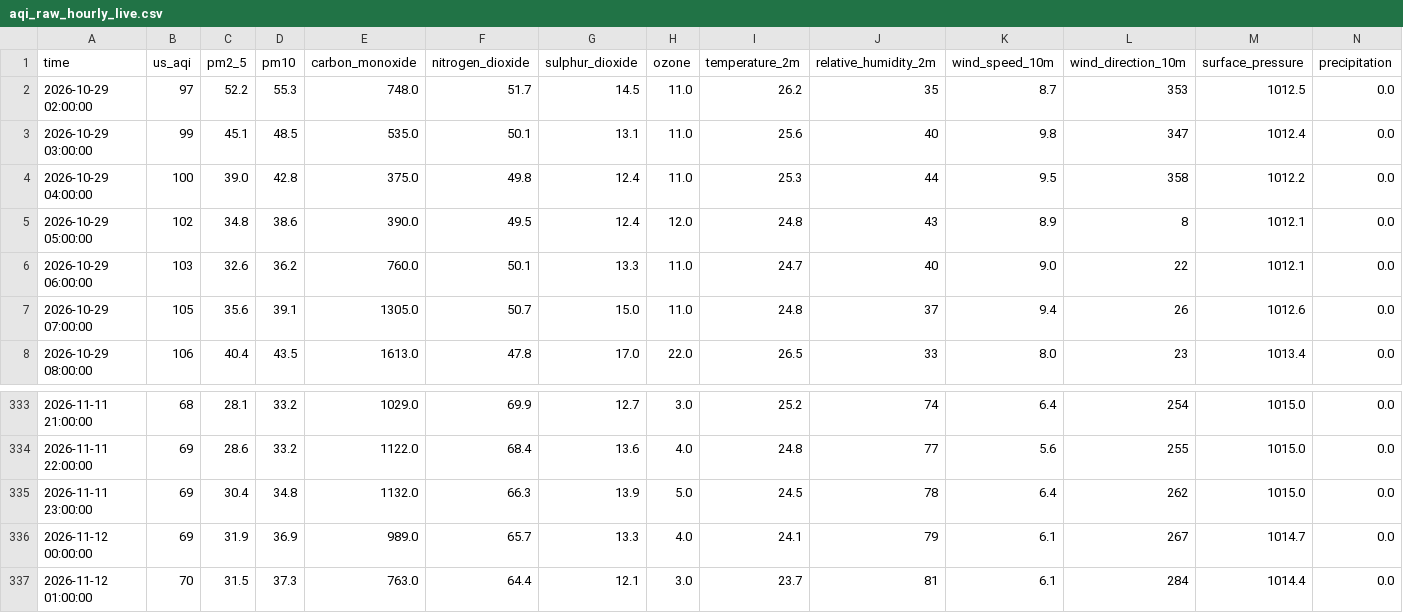
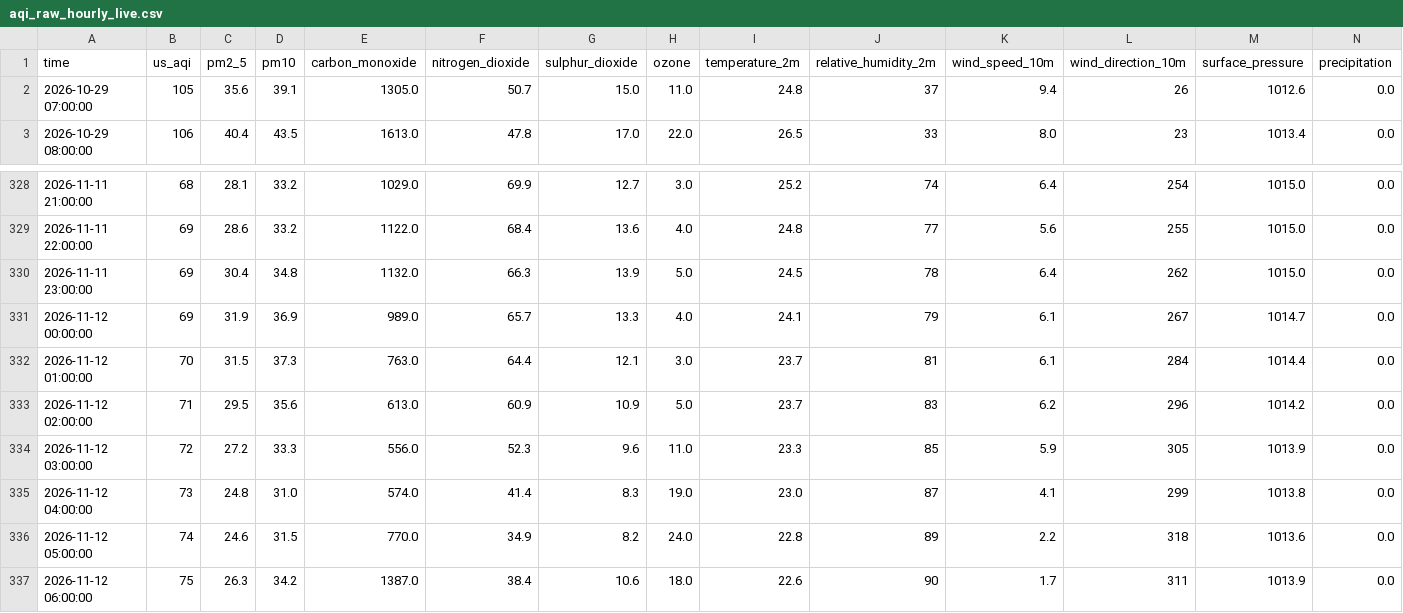
Before and after one commit to Akshay-310/aqi-predictor, a CSV file: data/raw_backup/aqi_raw_hourly_live.csv, drawn as a sheet; only a part is shown, gaps mark what is left out; removed rows and columns are numbered as before the commit, all else as after; rows hold the shown columns only; the diff names each change by its address in the sheet, - before the commit and + after, or states it on an @@ line.

```diff
--- a/data/raw_backup/aqi_raw_hourly_live.csv
+++ b/data/raw_backup/aqi_raw_hourly_live.csv
-row 2: 2026-10-29 02:00:00 | 97 | 52.2 | 55.3 | 748.0 | 51.7 | 14.5 | 11.0 | 26.2 | 35 | 8.7 | 353 | 1012.5 | 0.0
-row 3: 2026-10-29 03:00:00 | 99 | 45.1 | 48.5 | 535.0 | 50.1 | 13.1 | 11.0 | 25.6 | 40 | 9.8 | 347 | 1012.4 | 0.0
-row 4: 2026-10-29 04:00:00 | 100 | 39.0 | 42.8 | 375.0 | 49.8 | 12.4 | 11.0 | 25.3 | 44 | 9.5 | 358 | 1012.2 | 0.0
-row 5: 2026-10-29 05:00:00 | 102 | 34.8 | 38.6 | 390.0 | 49.5 | 12.4 | 12.0 | 24.8 | 43 | 8.9 | 8 | 1012.1 | 0.0
-row 6: 2026-10-29 06:00:00 | 103 | 32.6 | 36.2 | 760.0 | 50.1 | 13.3 | 11.0 | 24.7 | 40 | 9.0 | 22 | 1012.1 | 0.0
+row 333: 2026-11-12 02:00:00 | 71 | 29.5 | 35.6 | 613.0 | 60.9 | 10.9 | 5.0 | 23.7 | 83 | 6.2 | 296 | 1014.2 | 0.0
+row 334: 2026-11-12 03:00:00 | 72 | 27.2 | 33.3 | 556.0 | 52.3 | 9.6 | 11.0 | 23.3 | 85 | 5.9 | 305 | 1013.9 | 0.0
+row 335: 2026-11-12 04:00:00 | 73 | 24.8 | 31.0 | 574.0 | 41.4 | 8.3 | 19.0 | 23.0 | 87 | 4.1 | 299 | 1013.8 | 0.0
+row 336: 2026-11-12 05:00:00 | 74 | 24.6 | 31.5 | 770.0 | 34.9 | 8.2 | 24.0 | 22.8 | 89 | 2.2 | 318 | 1013.6 | 0.0
+row 337: 2026-11-12 06:00:00 | 75 | 26.3 | 34.2 | 1387.0 | 38.4 | 10.6 | 18.0 | 22.6 | 90 | 1.7 | 311 | 1013.9 | 0.0
```
Also changed, not shown: 1 other file.
